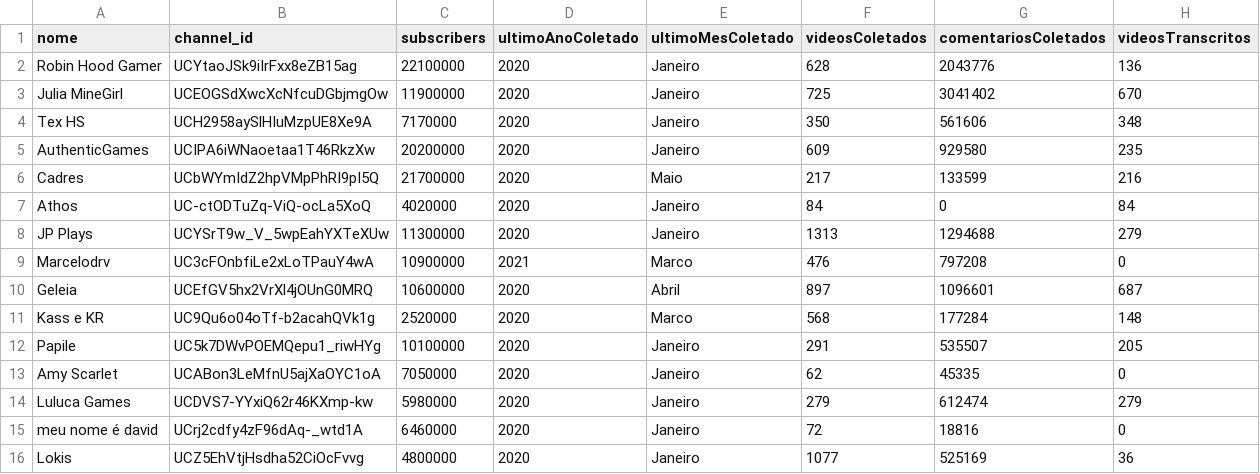
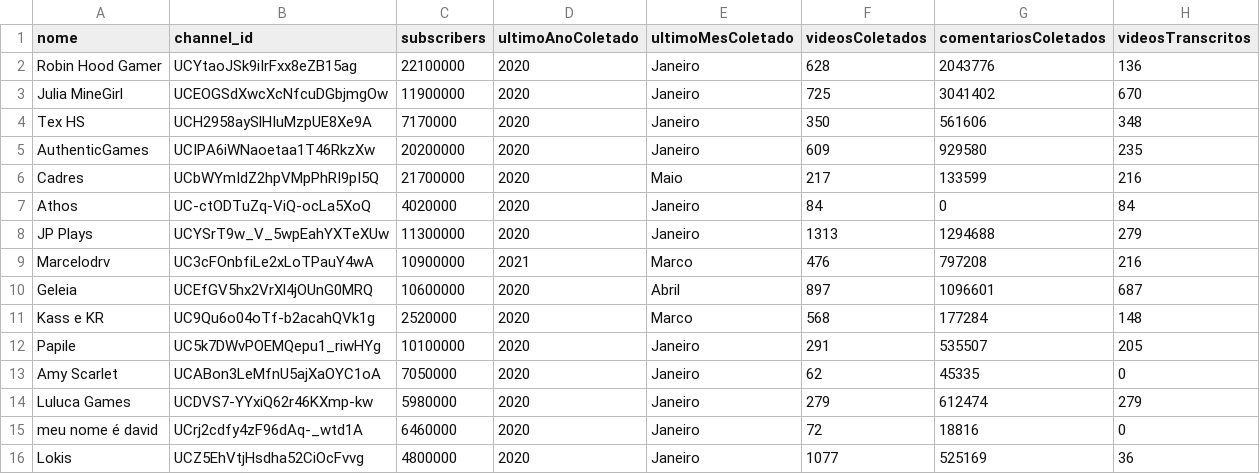
Before and after one commit to Stambassi/IC-Modelagem-de-influenciadores-infantis, a CSV file: Coletor/crawler/youtuberslist.csv, drawn as a sheet.

```diff
--- a/Coletor/crawler/youtuberslist.csv
+++ b/Coletor/crawler/youtuberslist.csv
@@ -8,3 +8,3 @@ Athos,UC-ctODTuZq-ViQ-ocLa5XoQ,4020000,2020,Janeiro,84,0,84
 JP Plays,UCYSrT9w_V_5wpEahYXTeXUw,11300000,2020,Janeiro,1313,1294688,279
-Marcelodrv,UC3cFOnbfiLe2xLoTPauY4wA,10900000,2021,Marco,476,797208,0
+Marcelodrv,UC3cFOnbfiLe2xLoTPauY4wA,10900000,2021,Marco,476,797208,216
 Geleia,UCEfGV5hx2VrXl4jOUnG0MRQ,10600000,2020,Abril,897,1096601,687
```
Also changed, not shown: 3 other files.
